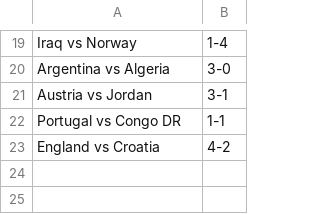
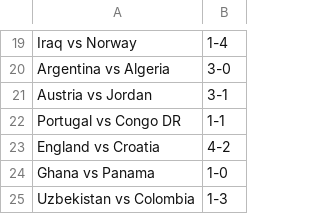
Before and after one commit to turnerville14/TurnerFunProject, a CSV file: Fifa.csv, drawn as a sheet; only a part is shown, gaps mark what is left out; the diff names each change by its address in the sheet, - before the commit and + after, or states it on an @@ line.

```diff
--- a/Fifa.csv
+++ b/Fifa.csv
+row 24: Ghana vs Panama | 1-0
+row 25: Uzbekistan vs Colombia | 1-3
```
Also changed, not shown: wcfixtures.csv.
